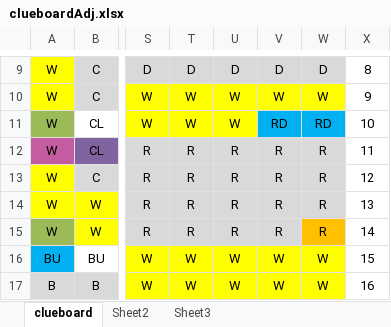
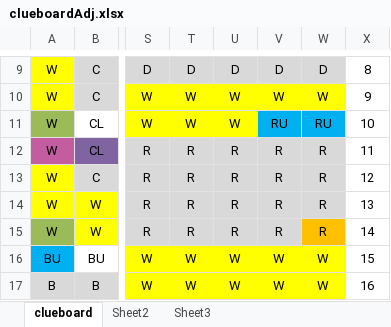
Before and after one commit to timmNygren/clueBoard, an Excel workbook: Clue_Board/clueboardAdj.xlsx, sheet clueboard, drawn as a sheet; only a part is shown, gaps mark what is left out; values as stored, in another font and other column widths than the file's, no borders; the diff names each change by its address in the sheet, - before the commit and + after, or states it on an @@ line.

```diff
--- a/Clue_Board/clueboardAdj.xlsx (sheet clueboard)
+++ b/Clue_Board/clueboardAdj.xlsx (sheet clueboard)
-V11: RD
+V11: RU
-W11: RD
+W11: RU
```
Also changed, not shown: Clue_Board/clueboard.xlsx, 2 other files.
